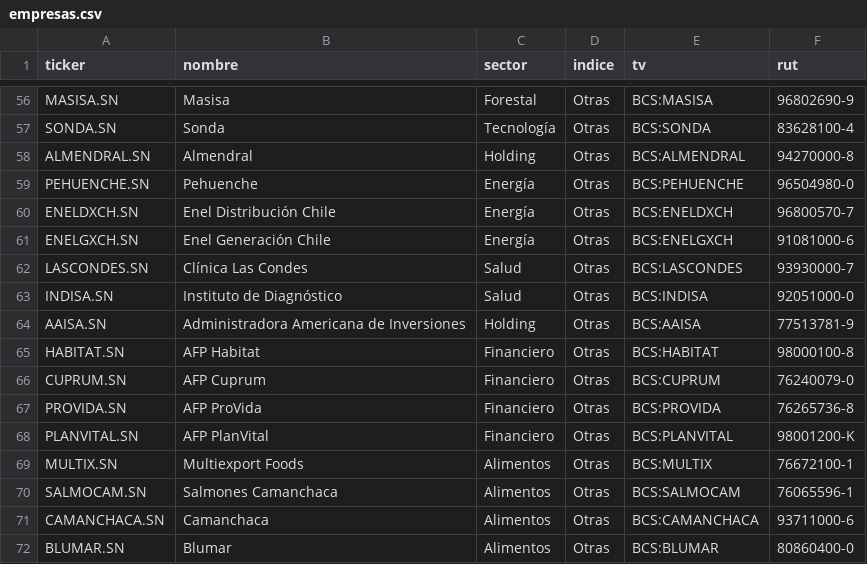
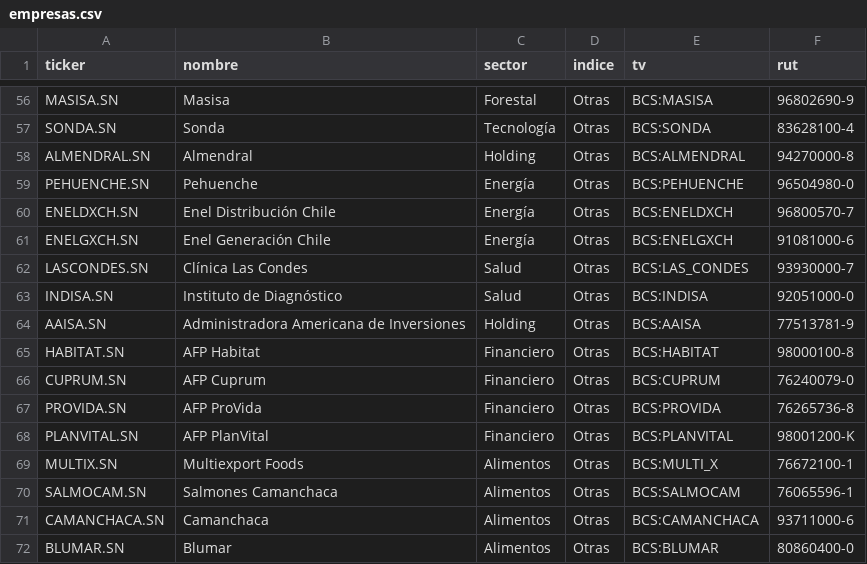
Before and after one commit to EduMatia/monitor-ipsa, a CSV file: empresas.csv, drawn as a sheet; only a part is shown, gaps mark what is left out.

```diff
--- a/empresas.csv
+++ b/empresas.csv
@@ -61,3 +61,3 @@ ENELDXCH.SN,Enel Distribución Chile,Energía,Otras,BCS:ENELDXCH,96800570-7
 ENELGXCH.SN,Enel Generación Chile,Energía,Otras,BCS:ENELGXCH,91081000-6
-LASCONDES.SN,Clínica Las Condes,Salud,Otras,BCS:LASCONDES,93930000-7
+LASCONDES.SN,Clínica Las Condes,Salud,Otras,BCS:LAS_CONDES,93930000-7
 INDISA.SN,Instituto de Diagnóstico,Salud,Otras,BCS:INDISA,92051000-0
@@ -68,3 +68,3 @@ PROVIDA.SN,AFP ProVida,Financiero,Otras,BCS:PROVIDA,76265736-8
 PLANVITAL.SN,AFP PlanVital,Financiero,Otras,BCS:PLANVITAL,98001200-K
-MULTIX.SN,Multiexport Foods,Alimentos,Otras,BCS:MULTIX,76672100-1
+MULTIX.SN,Multiexport Foods,Alimentos,Otras,BCS:MULTI_X,76672100-1
 SALMOCAM.SN,Salmones Camanchaca,Alimentos,Otras,BCS:SALMOCAM,76065596-1
```
Also changed, not shown: 1 other file.
